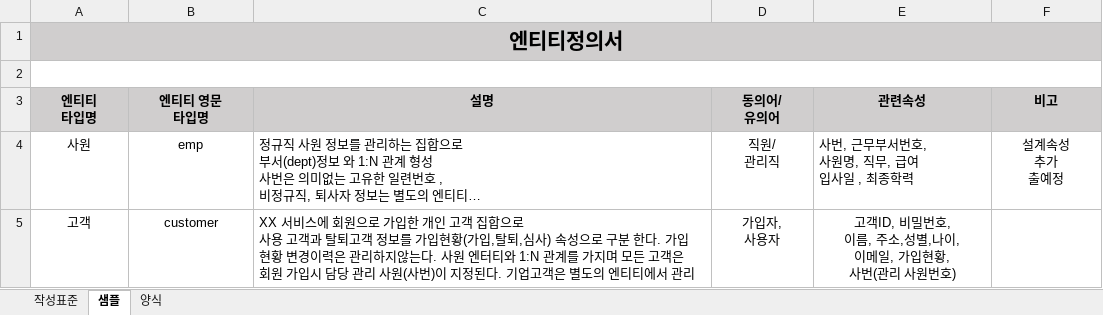
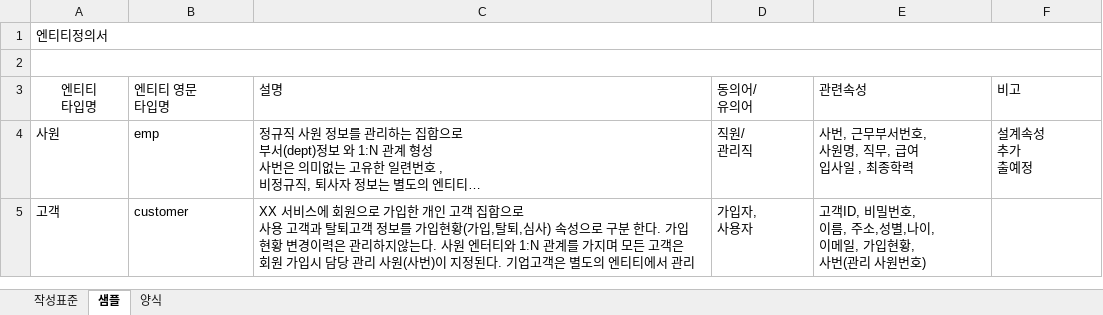
Before and after one commit to jsy8315/FINAL_PROJECT_KOPO, an Excel workbook: 02_엔티티정의서 (1 유형).xlsx, sheet 샘플, drawn as a sheet; long unchanged cells end in …; values as stored, in another font and other column widths than the file's, no borders; the diff names each change by its address in the sheet, - before the commit and + after, or states it on an @@ line.

```diff
--- a/02_엔티티정의서 (1 유형).xlsx (sheet 샘플)
+++ b/02_엔티티정의서 (1 유형).xlsx (sheet 샘플)
-A1 alignment: center
+A1 alignment: left
-A1:F1 fill: #D0CECE
+A1:F1 fill: none
-A1 bold: on
+A1 bold: off, text size: smaller
@@ A3:F3 fill: #D0CECE → none, bold: on → off @@
-B3:F3 alignment: center
+B3:F3 alignment: left
-A4:B5 alignment: center
+A4:B5 alignment: left
-D4 alignment: center
+D4 alignment: left
-F4 alignment: center
+F4 alignment: left
-D5:E5 alignment: center
+D5:E5 alignment: left
```
Also changed, not shown: sheet 양식, sheet 작성표준, charts or pictures.
